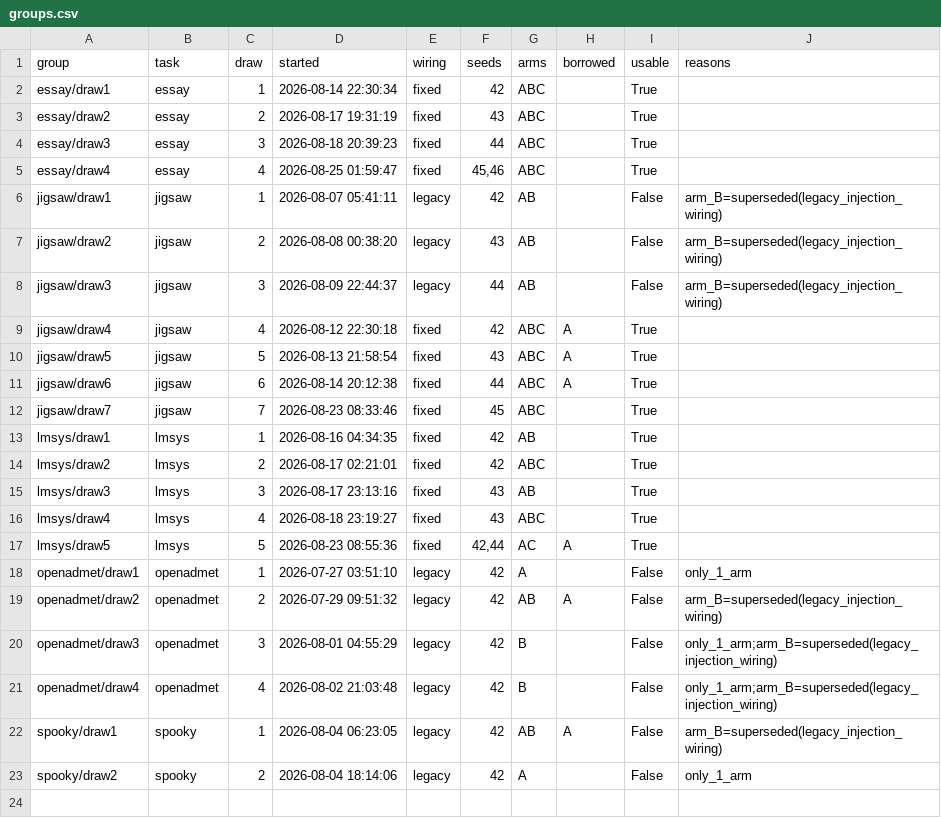
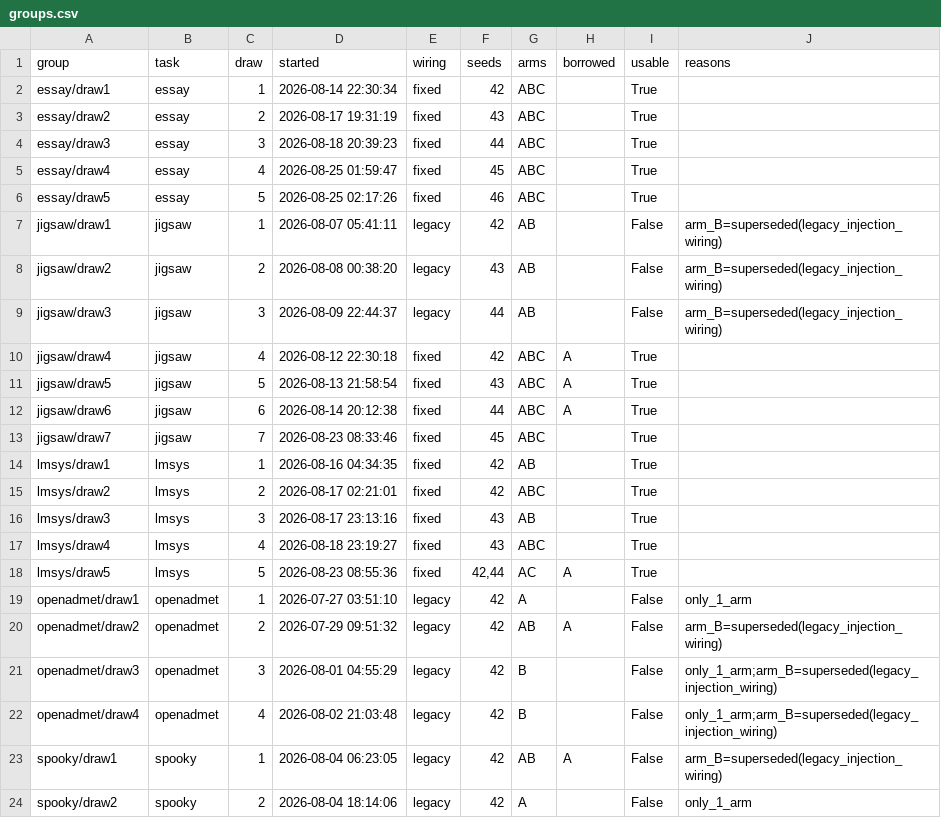
Before and after one commit to WilliamLiSDFZ/Agentic_Knowledge_Base, a CSV file: results/8.25/groups.csv, drawn as a sheet.

```diff
--- a/results/8.25/groups.csv
+++ b/results/8.25/groups.csv
@@ -4,3 +4,4 @@ essay/draw2,essay,2,2026-08-17 19:31:19,fixed,43,ABC,,True,
 essay/draw3,essay,3,2026-08-18 20:39:23,fixed,44,ABC,,True,
-essay/draw4,essay,4,2026-08-25 01:59:47,fixed,"45,46",ABC,,True,
+essay/draw4,essay,4,2026-08-25 01:59:47,fixed,45,ABC,,True,
+essay/draw5,essay,5,2026-08-25 02:17:26,fixed,46,ABC,,True,
 jigsaw/draw1,jigsaw,1,2026-08-07 05:41:11,legacy,42,AB,,False,arm_B=superseded(legacy_injection_wiring)
```
Also changed, not shown: 7 other files.
